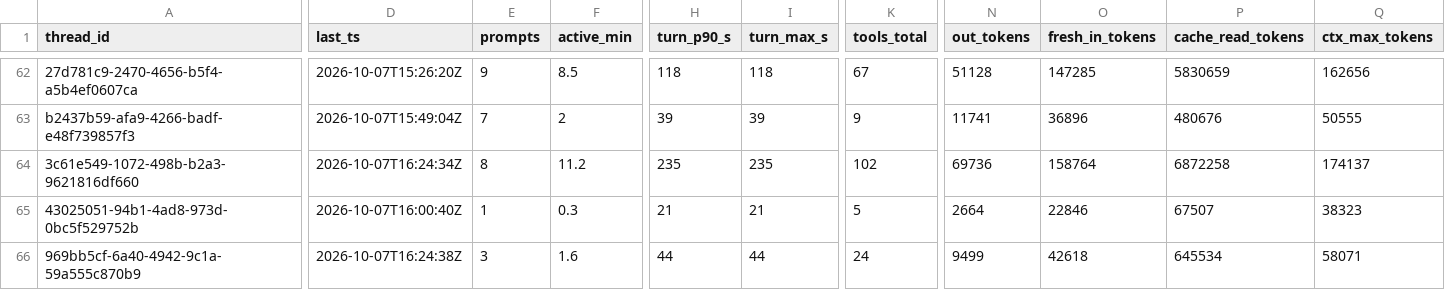
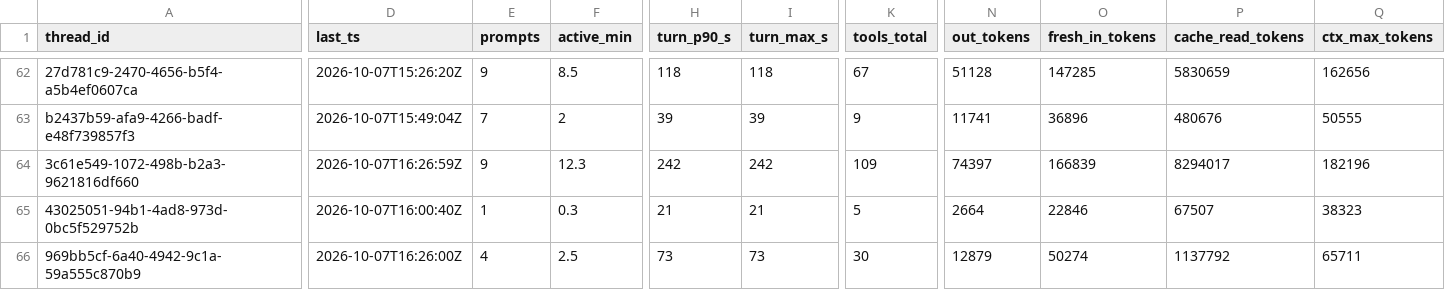
Before and after one commit to yuzucha16/worksample, a CSV file: docs/metrics/threads.csv, drawn as a sheet; only a part is shown, gaps mark what is left out; the diff covers the shown part only; the diff names each change by its address in the sheet, - before the commit and + after, or states it on an @@ line.

Commit message:
[works] wrap 2026-10-08-s1: 権限移譲の線引きの記録、ナレッジ化（転記待ち）、自動採用の規則の初回、sessions.csv と threads.csv を更新
Agent: claude-code claude-sonnet-5-5
Workflow-Kit: 2026-10-08.5
Kit-Rev: 4d9e474-dirty

```diff
--- a/docs/metrics/threads.csv
+++ b/docs/metrics/threads.csv
-D64 (last_ts): 2026-10-07T16:24:34Z
+D64 (last_ts): 2026-10-07T16:26:59Z
-E64 (prompts): 8
+E64 (prompts): 9
-F64 (active_min): 11.2
+F64 (active_min): 12.3
-H64 (turn_p90_s): 235
+H64 (turn_p90_s): 242
-I64 (turn_max_s): 235
+I64 (turn_max_s): 242
-K64 (tools_total): 102
+K64 (tools_total): 109
-N64 (out_tokens): 69736
+N64 (out_tokens): 74397
-O64 (fresh_in_tokens): 158764
+O64 (fresh_in_tokens): 166839
-P64 (cache_read_tokens): 6872258
+P64 (cache_read_tokens): 8294017
-Q64 (ctx_max_tokens): 174137
+Q64 (ctx_max_tokens): 182196
-D66 (last_ts): 2026-10-07T16:24:38Z
+D66 (last_ts): 2026-10-07T16:26:00Z
-E66 (prompts): 3
+E66 (prompts): 4
-F66 (active_min): 1.6
+F66 (active_min): 2.5
-H66 (turn_p90_s): 44
+H66 (turn_p90_s): 73
-I66 (turn_max_s): 44
+I66 (turn_max_s): 73
-K66 (tools_total): 24
+K66 (tools_total): 30
-N66 (out_tokens): 9499
+N66 (out_tokens): 12879
-O66 (fresh_in_tokens): 42618
+O66 (fresh_in_tokens): 50274
-P66 (cache_read_tokens): 645534
+P66 (cache_read_tokens): 1137792
-Q66 (ctx_max_tokens): 58071
+Q66 (ctx_max_tokens): 65711
```
Also changed, not shown: 1 edited cell elsewhere in this file, docs/metrics/events.csv, docs/metrics/sessions.csv, 2 other files.
